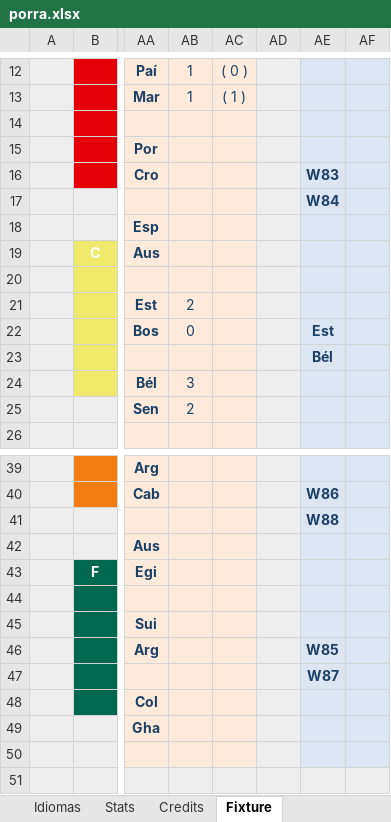
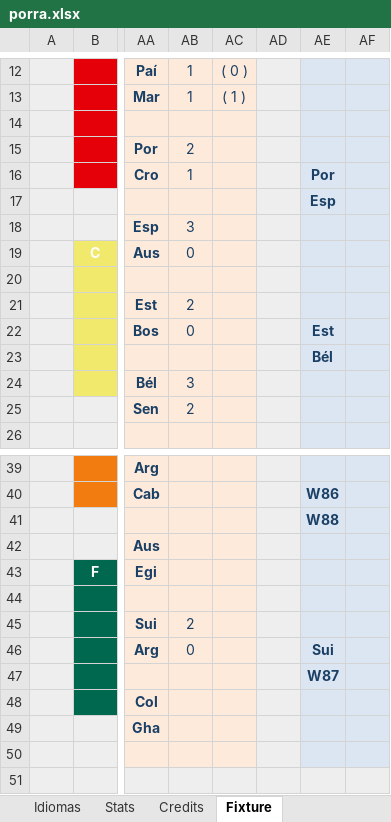
Before and after one commit to metaporramundial2026/porra, an Excel workbook: porra.xlsx, sheet Fixture, drawn as a sheet; only a part is shown, gaps mark what is left out; values as stored, in another font and other column widths than the file's, no borders; conditional formats not drawn; the diff names each change by its address in the sheet, - before the commit and + after, or states it on an @@ line.

```diff
--- a/porra.xlsx (sheet Fixture)
+++ b/porra.xlsx (sheet Fixture)
-AB15: (empty)
+AB15: 2
-AB16: (empty)
+AB16: 1
-AE16: W83
+AE16: Por
-AE17: W84
+AE17: Esp
-AB18: (empty)
+AB18: 3
-AB19: (empty)
+AB19: 0
-AB45: (empty)
+AB45: 2
-AB46: (empty)
+AB46: 0
-AE46: W85
+AE46: Sui
```
Also changed, not shown: sheet ADMIN, sheet DailyClas, sheet CLAS, sheet WORLDCUP, sheet DailyPrediction, sheet Stats, 1 more sheet, formulas that keep their value, hidden cells, charts or pictures.
